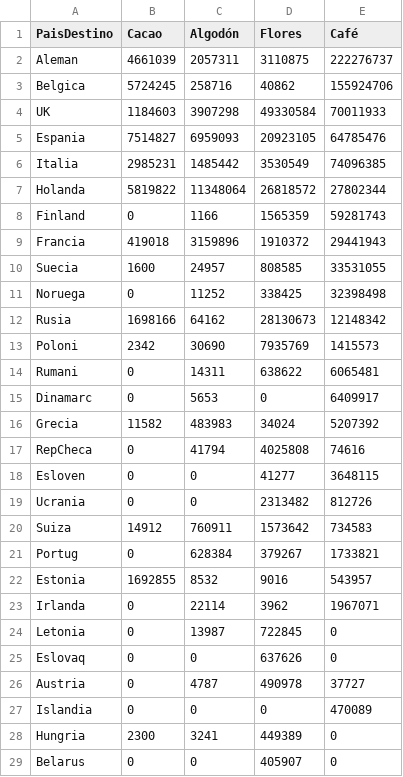
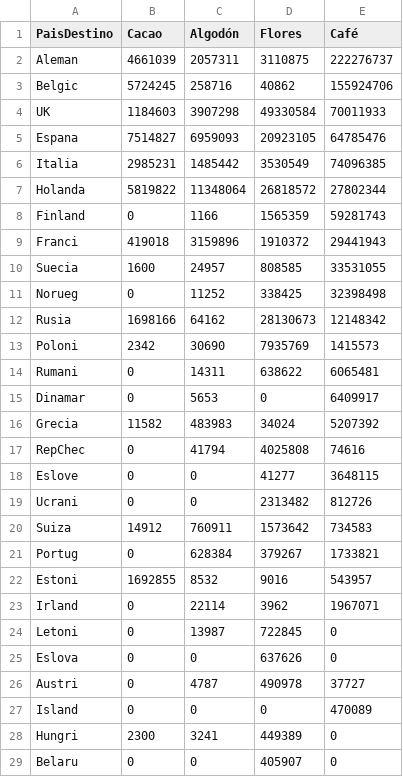
Before and after one commit to esuarezd/productiveChainTime, a CSV file: productiveChainData/dev/dataEuropa.csv, drawn as a sheet; only a part is shown; the diff covers the shown part only.

Commit message:
dataEuropa

```diff
--- a/productiveChainData/dev/dataEuropa.csv
+++ b/productiveChainData/dev/dataEuropa.csv
@@ -2,5 +2,5 @@ PaisDestino,Cacao,Algodón,Flores,Café
 Aleman,4661039,2057311,3110875,222276737
-Belgica,5724245,258716,40862,155924706
+Belgic,5724245,258716,40862,155924706
 UK,1184603,3907298,49330584,70011933
-Espania,7514827,6959093,20923105,64785476
+Espana,7514827,6959093,20923105,64785476
 Italia,2985231,1485442,3530549,74096385
@@ -8,5 +8,5 @@ Holanda,5819822,11348064,26818572,27802344
 Finland,0,1166,1565359,59281743
-Francia,419018,3159896,1910372,29441943
+Franci,419018,3159896,1910372,29441943
 Suecia,1600,24957,808585,33531055
-Noruega,0,11252,338425,32398498
+Norueg,0,11252,338425,32398498
 Rusia,1698166,64162,28130673,12148342
@@ -14,16 +14,16 @@ Poloni,2342,30690,7935769,1415573
 Rumani,0,14311,638622,6065481
-Dinamarc,0,5653,0,6409917
+Dinamar,0,5653,0,6409917
 Grecia,11582,483983,34024,5207392
-RepCheca,0,41794,4025808,74616
-Esloven,0,0,41277,3648115
-Ucrania,0,0,2313482,812726
+RepChec,0,41794,4025808,74616
+Eslove,0,0,41277,3648115
+Ucrani,0,0,2313482,812726
 Suiza,14912,760911,1573642,734583
 Portug,0,628384,379267,1733821
-Estonia,1692855,8532,9016,543957
-Irlanda,0,22114,3962,1967071
-Letonia,0,13987,722845,0
-Eslovaq,0,0,637626,0
-Austria,0,4787,490978,37727
-Islandia,0,0,0,470089
-Hungria,2300,3241,449389,0
-Belarus,0,0,405907,0
+Estoni,1692855,8532,9016,543957
+Irland,0,22114,3962,1967071
+Letoni,0,13987,722845,0
+Eslova,0,0,637626,0
+Austri,0,4787,490978,37727
+Island,0,0,0,470089
+Hungri,2300,3241,449389,0
+Belaru,0,0,405907,0
```
Also changed, not shown: 1 edited cell elsewhere in this file.
